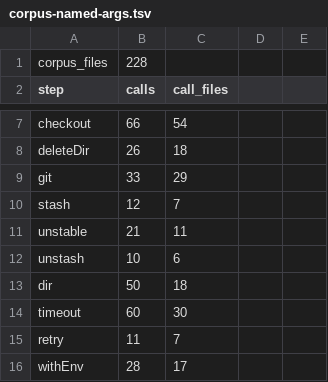
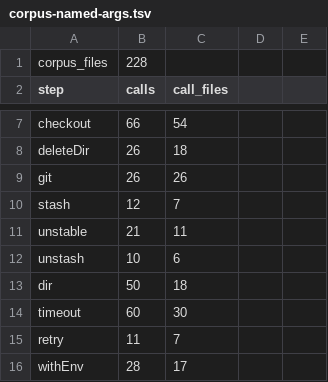
Before and after one commit to SuperBadLabs/Fogell, a TSV file: evidence/20260818-fg-177-measurement/corpus-named-args.tsv, drawn as a sheet; only a part is shown, gaps mark what is left out.

Commit message:
fix: count qualified Jenkins DSL calls

```diff
--- a/evidence/20260818-fg-177-measurement/corpus-named-args.tsv
+++ b/evidence/20260818-fg-177-measurement/corpus-named-args.tsv
@@ -8,3 +8,3 @@ checkout	66	54
 deleteDir	26	18
-git	33	29
+git	26	26
 stash	12	7
```
Also changed, not shown: 11 other files.
